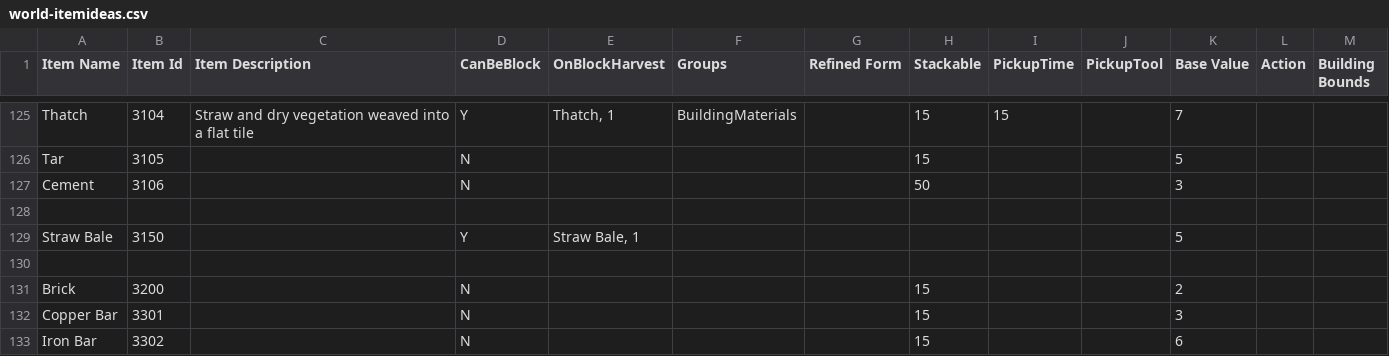
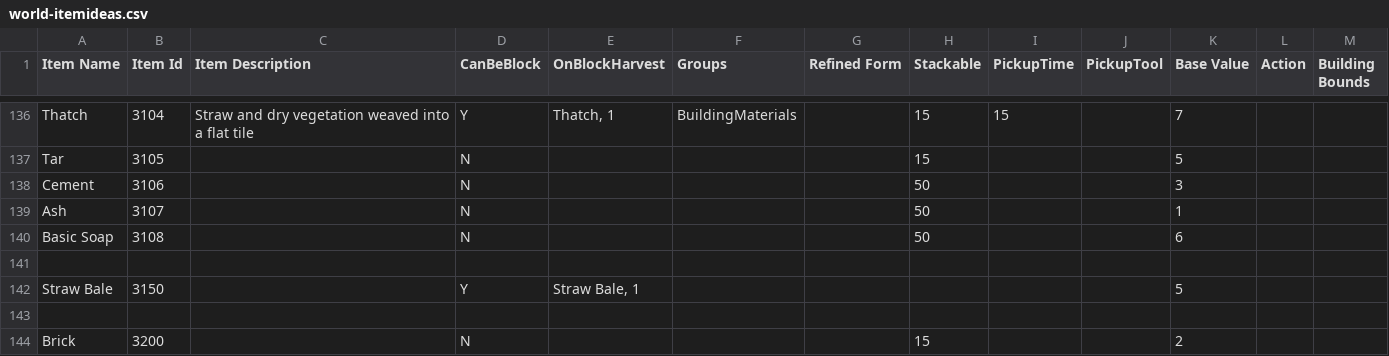
Before and after one commit to dantetam/world, a CSV file: res/items/world-itemideas.csv, drawn as a sheet; only a part is shown, gaps mark what is left out; the shorter side is filled out with more unchanged rows; the diff covers the shown part only.

Commit message:
More item ideas

```diff
--- a/res/items/world-itemideas.csv
+++ b/res/items/world-itemideas.csv
@@ -127,2 +138,4 @@ Tar,3105,,N,,,,15,,,5,,
 Cement,3106,,N,,,,50,,,3,,
+Ash,3107,,N,,,,50,,,1,,
+Basic Soap,3108,,N,,,,50,,,6,,
 ,,,,,,,,,,,,
```
Also changed, not shown: 17 added rows and 3 edited cells elsewhere in this file, res/items/world-recipes.csv, 2 other files.
